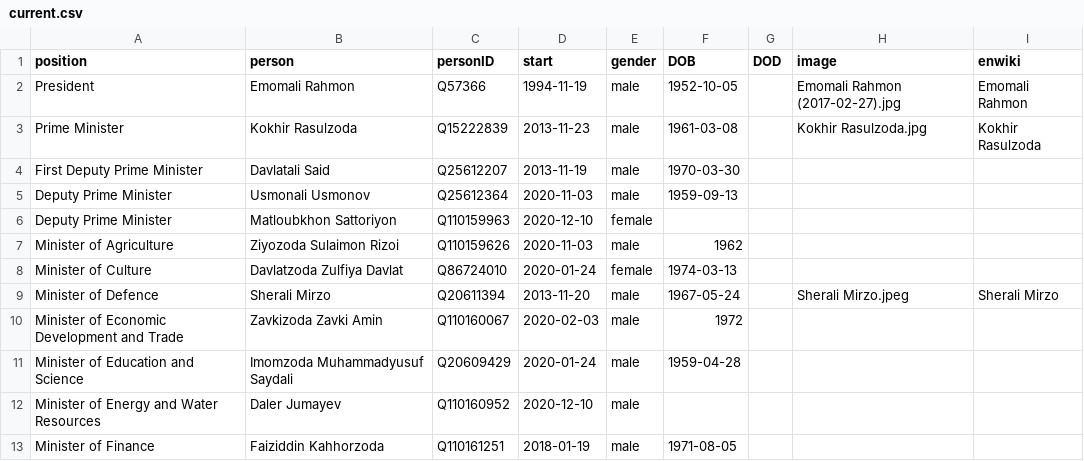
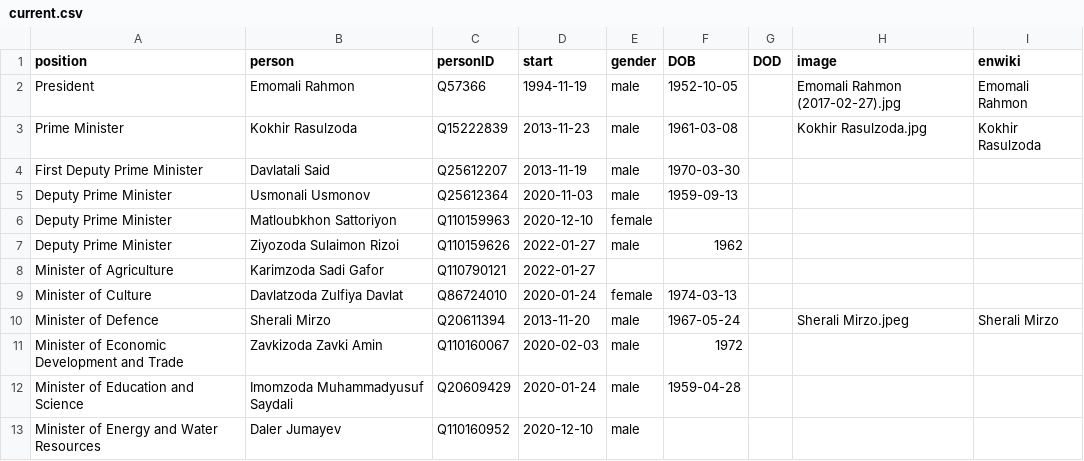
Before and after one commit to every-politician-scrapers/tajikistan-ministers, a CSV file: html/current.csv, drawn as a sheet; only a part is shown; the shorter side is filled out with more unchanged rows.

```diff
--- a/html/current.csv
+++ b/html/current.csv
@@ -6,3 +6,4 @@ Deputy Prime Minister,Usmonali Usmonov,Q25612364,2020-11-03,male,1959-09-13,,,
 Deputy Prime Minister,Matloubkhon Sattoriyon,Q110159963,2020-12-10,female,,,,
-Minister of Agriculture,Ziyozoda Sulaimon Rizoi,Q110159626,2020-11-03,male,1962,,,
+Deputy Prime Minister,Ziyozoda Sulaimon Rizoi,Q110159626,2022-01-27,male,1962,,,
+Minister of Agriculture,Karimzoda Sadi Gafor,Q110790121,2022-01-27,,,,,
 Minister of Culture,Davlatzoda Zulfiya Davlat,Q86724010,2020-01-24,female,1974-03-13,,,
```
Also changed, not shown: html/holders21.csv, 1 other file.
